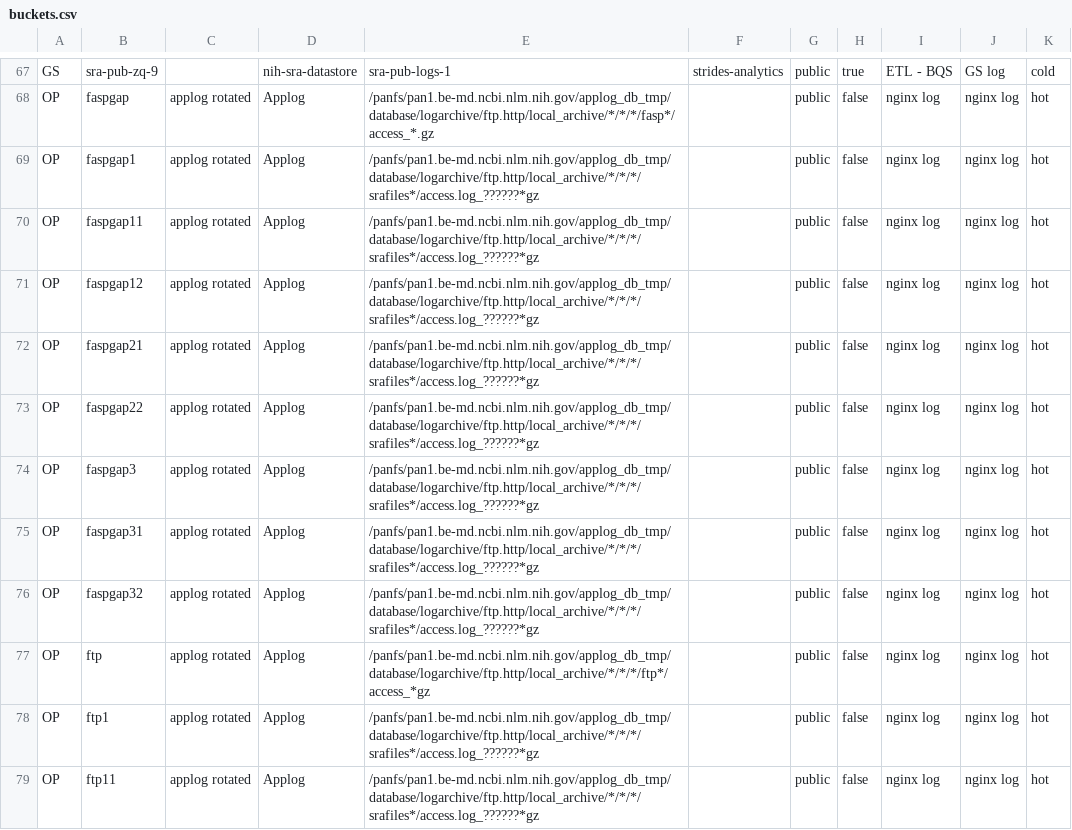
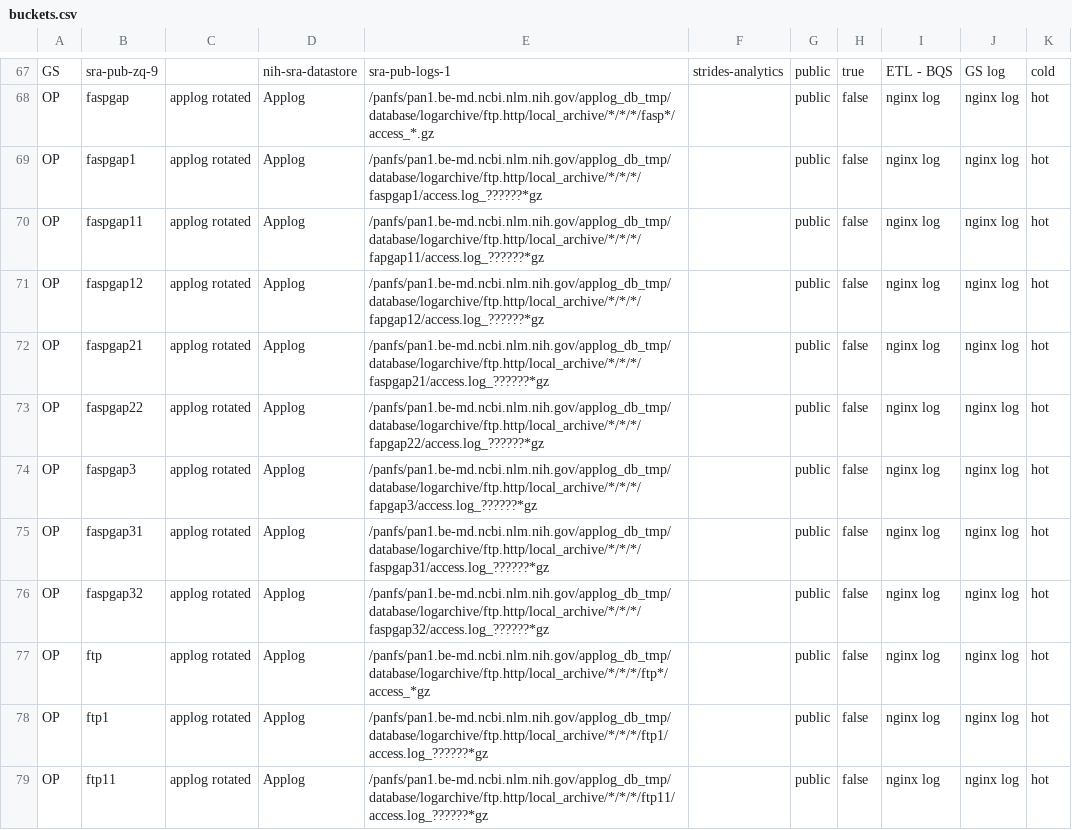
Before and after one commit to ncbi/ncbi-logging, a CSV file: sql/buckets.csv, drawn as a sheet; only a part is shown, gaps mark what is left out; the diff covers the shown part only.

```diff
--- a/sql/buckets.csv
+++ b/sql/buckets.csv
@@ -68,12 +68,12 @@ GS,sra-pub-zq-9,,nih-sra-datastore,sra-pub-logs-1,strides-analytics,public,true,
 OP,faspgap,"applog rotated",Applog,/panfs/pan1.be-md.ncbi.nlm.nih.gov/applog_db_tmp/database/logarchive/ftp.http/local_archive/*/*/*/fasp*/access_*.gz,"",public,false,"nginx log","nginx log",hot
-OP,faspgap1,"applog rotated",Applog,/panfs/pan1.be-md.ncbi.nlm.nih.gov/applog_db_tmp/database/logarchive/ftp.http/local_archive/*/*/*/srafiles*/access.log_??????*gz,"",public,false,"nginx log","nginx log",hot
-OP,faspgap11,"applog rotated",Applog,/panfs/pan1.be-md.ncbi.nlm.nih.gov/applog_db_tmp/database/logarchive/ftp.http/local_archive/*/*/*/srafiles*/access.log_??????*gz,"",public,false,"nginx log","nginx log",hot
-OP,faspgap12,"applog rotated",Applog,/panfs/pan1.be-md.ncbi.nlm.nih.gov/applog_db_tmp/database/logarchive/ftp.http/local_archive/*/*/*/srafiles*/access.log_??????*gz,"",public,false,"nginx log","nginx log",hot
-OP,faspgap21,"applog rotated",Applog,/panfs/pan1.be-md.ncbi.nlm.nih.gov/applog_db_tmp/database/logarchive/ftp.http/local_archive/*/*/*/srafiles*/access.log_??????*gz,"",public,false,"nginx log","nginx log",hot
-OP,faspgap22,"applog rotated",Applog,/panfs/pan1.be-md.ncbi.nlm.nih.gov/applog_db_tmp/database/logarchive/ftp.http/local_archive/*/*/*/srafiles*/access.log_??????*gz,"",public,false,"nginx log","nginx log",hot
-OP,faspgap3,"applog rotated",Applog,/panfs/pan1.be-md.ncbi.nlm.nih.gov/applog_db_tmp/database/logarchive/ftp.http/local_archive/*/*/*/srafiles*/access.log_??????*gz,"",public,false,"nginx log","nginx log",hot
-OP,faspgap31,"applog rotated",Applog,/panfs/pan1.be-md.ncbi.nlm.nih.gov/applog_db_tmp/database/logarchive/ftp.http/local_archive/*/*/*/srafiles*/access.log_??????*gz,"",public,false,"nginx log","nginx log",hot
-OP,faspgap32,"applog rotated",Applog,/panfs/pan1.be-md.ncbi.nlm.nih.gov/applog_db_tmp/database/logarchive/ftp.http/local_archive/*/*/*/srafiles*/access.log_??????*gz,"",public,false,"nginx log","nginx log",hot
+OP,faspgap1,"applog rotated",Applog,/panfs/pan1.be-md.ncbi.nlm.nih.gov/applog_db_tmp/database/logarchive/ftp.http/local_archive/*/*/*/faspgap1/access.log_??????*gz,"",public,false,"nginx log","nginx log",hot
+OP,faspgap11,"applog rotated",Applog,/panfs/pan1.be-md.ncbi.nlm.nih.gov/applog_db_tmp/database/logarchive/ftp.http/local_archive/*/*/*/fapgap11/access.log_??????*gz,"",public,false,"nginx log","nginx log",hot
+OP,faspgap12,"applog rotated",Applog,/panfs/pan1.be-md.ncbi.nlm.nih.gov/applog_db_tmp/database/logarchive/ftp.http/local_archive/*/*/*/fapgap12/access.log_??????*gz,"",public,false,"nginx log","nginx log",hot
+OP,faspgap21,"applog rotated",Applog,/panfs/pan1.be-md.ncbi.nlm.nih.gov/applog_db_tmp/database/logarchive/ftp.http/local_archive/*/*/*/faspgap21/access.log_??????*gz,"",public,false,"nginx log","nginx log",hot
+OP,faspgap22,"applog rotated",Applog,/panfs/pan1.be-md.ncbi.nlm.nih.gov/applog_db_tmp/database/logarchive/ftp.http/local_archive/*/*/*/fapgap22/access.log_??????*gz,"",public,false,"nginx log","nginx log",hot
+OP,faspgap3,"applog rotated",Applog,/panfs/pan1.be-md.ncbi.nlm.nih.gov/applog_db_tmp/database/logarchive/ftp.http/local_archive/*/*/*/fapgap3/access.log_??????*gz,"",public,false,"nginx log","nginx log",hot
+OP,faspgap31,"applog rotated",Applog,/panfs/pan1.be-md.ncbi.nlm.nih.gov/applog_db_tmp/database/logarchive/ftp.http/local_archive/*/*/*/faspgap31/access.log_??????*gz,"",public,false,"nginx log","nginx log",hot
+OP,faspgap32,"applog rotated",Applog,/panfs/pan1.be-md.ncbi.nlm.nih.gov/applog_db_tmp/database/logarchive/ftp.http/local_archive/*/*/*/faspgap32/access.log_??????*gz,"",public,false,"nginx log","nginx log",hot
 OP,ftp,"applog rotated",Applog,/panfs/pan1.be-md.ncbi.nlm.nih.gov/applog_db_tmp/database/logarchive/ftp.http/local_archive/*/*/*/ftp*/access_*gz,"",public,false,"nginx log","nginx log",hot
-OP,ftp1,"applog rotated",Applog,/panfs/pan1.be-md.ncbi.nlm.nih.gov/applog_db_tmp/database/logarchive/ftp.http/local_archive/*/*/*/srafiles*/access.log_??????*gz,"",public,false,"nginx log","nginx log",hot
-OP,ftp11,"applog rotated",Applog,/panfs/pan1.be-md.ncbi.nlm.nih.gov/applog_db_tmp/database/logarchive/ftp.http/local_archive/*/*/*/srafiles*/access.log_??????*gz,"",public,false,"nginx log","nginx log",hot
+OP,ftp1,"applog rotated",Applog,/panfs/pan1.be-md.ncbi.nlm.nih.gov/applog_db_tmp/database/logarchive/ftp.http/local_archive/*/*/*/ftp1/access.log_??????*gz,"",public,false,"nginx log","nginx log",hot
+OP,ftp11,"applog rotated",Applog,/panfs/pan1.be-md.ncbi.nlm.nih.gov/applog_db_tmp/database/logarchive/ftp.http/local_archive/*/*/*/ftp11/access.log_??????*gz,"",public,false,"nginx log","nginx log",hot
```
Also changed, not shown: 22 edited cells elsewhere in this file, sql/buckets.tsv, 8 other files.
